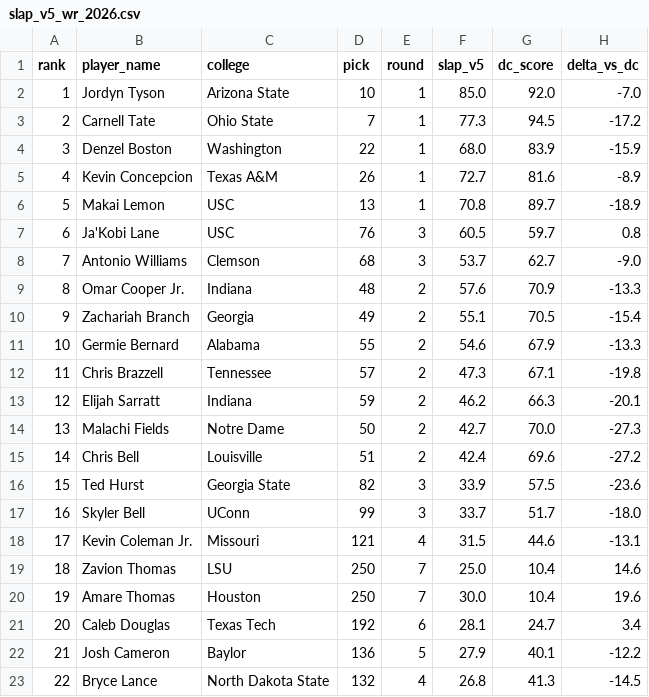
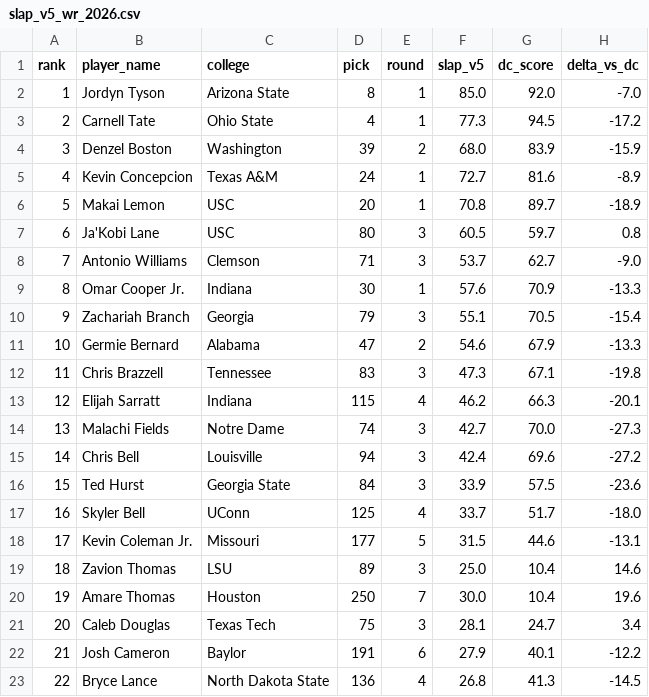
Before and after one commit to LavacheBeadsman/SlapModelV3, a CSV file: output/slap_v5_wr_2026.csv, drawn as a sheet; only a part is shown; the diff covers the shown part only; the diff names each change by its address in the sheet, - before the commit and + after, or states it on an @@ line.

```diff
--- a/output/slap_v5_wr_2026.csv
+++ b/output/slap_v5_wr_2026.csv
-D2 (pick): 10
+D2 (pick): 8
-D3 (pick): 7
+D3 (pick): 4
-D4 (pick): 22
+D4 (pick): 39
-E4 (round): 1
+E4 (round): 2
-D5 (pick): 26
+D5 (pick): 24
-D6 (pick): 13
+D6 (pick): 20
-D7 (pick): 76
+D7 (pick): 80
-D8 (pick): 68
+D8 (pick): 71
-D9 (pick): 48
+D9 (pick): 30
-E9 (round): 2
+E9 (round): 1
-D10 (pick): 49
+D10 (pick): 79
-E10 (round): 2
+E10 (round): 3
-D11 (pick): 55
+D11 (pick): 47
-D12 (pick): 57
+D12 (pick): 83
-E12 (round): 2
+E12 (round): 3
-D13 (pick): 59
+D13 (pick): 115
-E13 (round): 2
+E13 (round): 4
-D14 (pick): 50
+D14 (pick): 74
-E14:E15 (round): 2
+E14:E15 (round): 3
-D15 (pick): 51
+D15 (pick): 94
-D16 (pick): 82
+D16 (pick): 84
-D17 (pick): 99
+D17 (pick): 125
-E17 (round): 3
+E17 (round): 4
-D18 (pick): 121
+D18 (pick): 177
-E18 (round): 4
+E18 (round): 5
-D19 (pick): 250
+D19 (pick): 89
-E19 (round): 7
+E19 (round): 3
-D21 (pick): 192
+D21 (pick): 75
-E21 (round): 6
+E21 (round): 3
-D22 (pick): 136
+D22 (pick): 191
-E22 (round): 5
+E22 (round): 6
-D23 (pick): 132
+D23 (pick): 136
```
Also changed, not shown: 36 edited cells elsewhere in this file, data/te_2026_prospects_final.csv, output/slap_v5_2026_all.csv, 6 other files.
